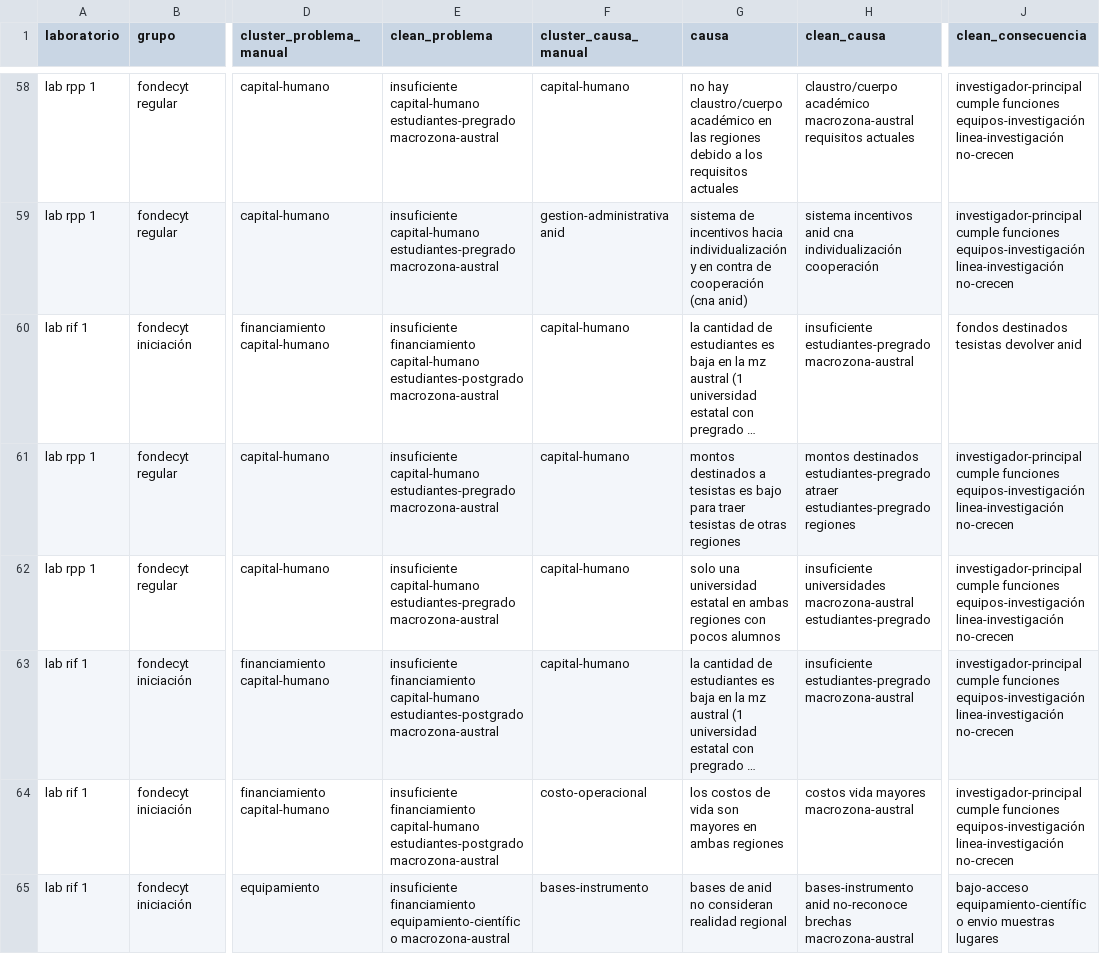
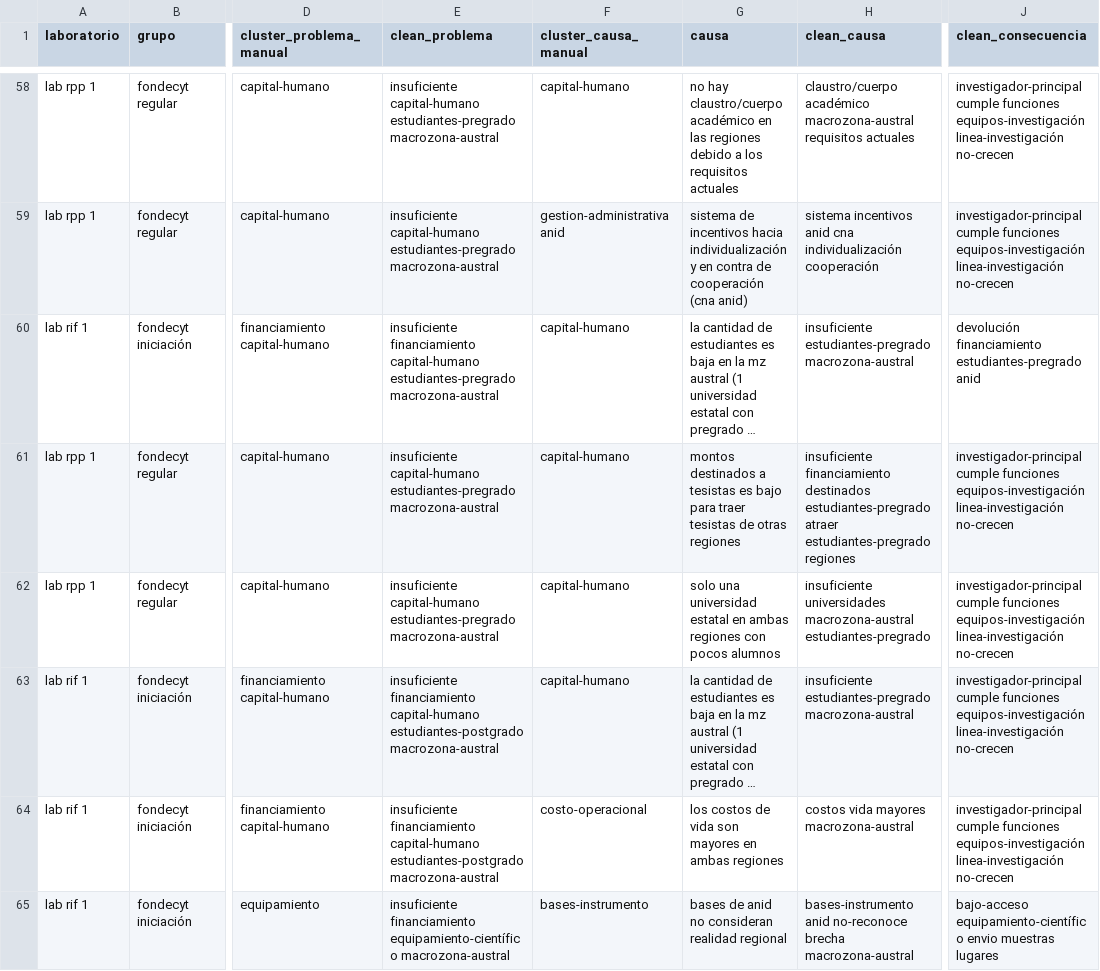
Before and after one commit to matcasti/datosMZaustral, a CSV file: data/lab_instrumentos/clean/data.csv, drawn as a sheet; only a part is shown, gaps mark what is left out; long unchanged cells end in …; the diff covers the shown part only; the diff names each change by its address in the sheet, - before the commit and + after, or states it on an @@ line.

Commit message:
Inclusión de ANID en causas y actualización de productos

```diff
--- a/data/lab_instrumentos/clean/data.csv
+++ b/data/lab_instrumentos/clean/data.csv
-E60 (clean_problema): …financiamiento capital-humano estudiantes-postgrado macrozona-austral
+E60 (clean_problema): …financiamiento capital-humano estudiantes-pregrado macrozona-austral
-J60 (clean_consecuencia): fondos destinados tesistas devolver anid
+J60 (clean_consecuencia): devolución financiamiento estudiantes-pregrado anid
-H61 (clean_causa): montos destinados estudiantes-pregrado…
+H61 (clean_causa): insuficiente financiamiento destinados estudiantes-pregrado…
-H65 (clean_causa): …anid no-reconoce brechas macrozona-austral
+H65 (clean_causa): …anid no-reconoce brecha macrozona-austral
```
Also changed, not shown: 83 edited cells elsewhere in this file, 29 other files.
